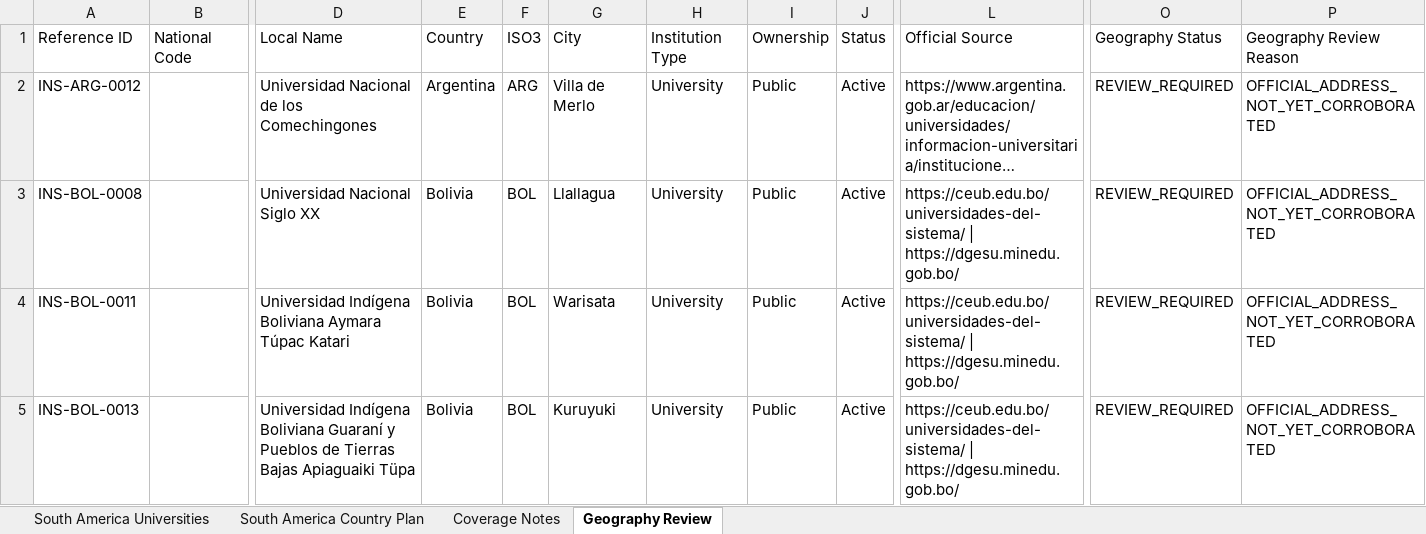
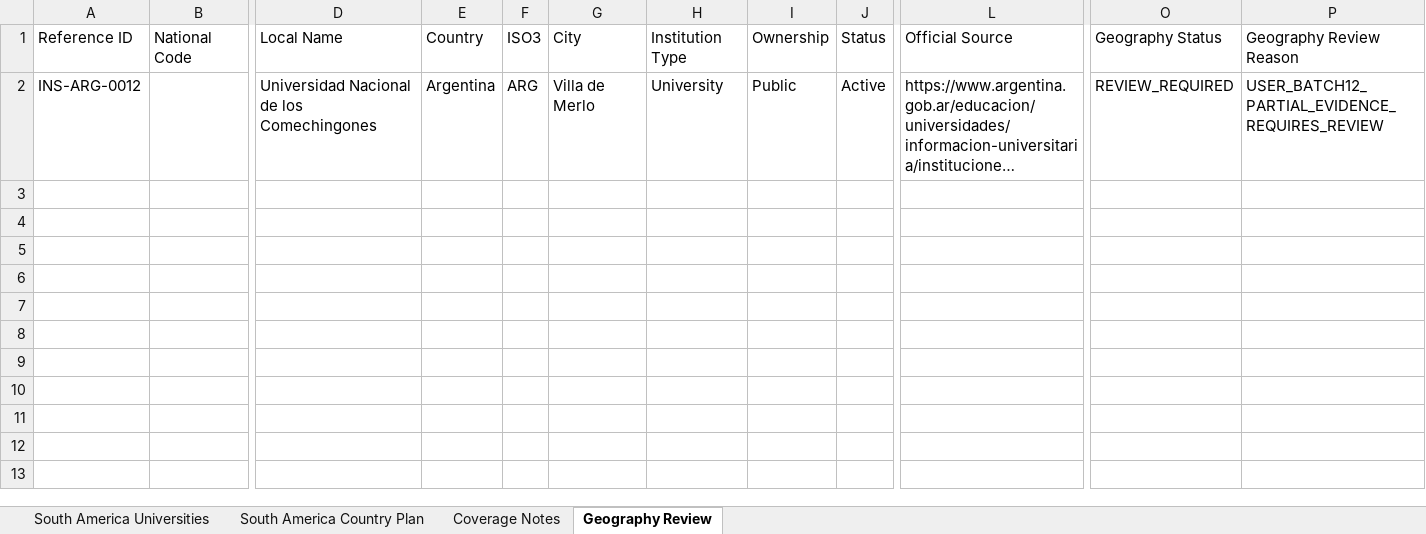
Before and after one commit to wegdangamil2022-oss/MANARATAK-First-, an Excel workbook: workspace/import-sources/universities/stage-1/South_America_Universities_Import_English_12_Countries_COMPLETE.xlsx, sheet Geography Review, drawn as a sheet; only a part is shown, gaps mark what is left out; long unchanged cells end in …; values as stored, in another font and other column widths than the file's, no borders; rows hold the shown columns only; the diff covers the shown part only; the diff names each change by its address in the sheet, - before the commit and + after, or states it on an @@ line.

```diff
--- a/workspace/import-sources/universities/stage-1/South_America_Universities_Import_English_12_Countries_COMPLETE.xlsx (sheet Geography Review)
+++ b/workspace/import-sources/universities/stage-1/South_America_Universities_Import_English_12_Countries_COMPLETE.xlsx (sheet Geography Review)
-P2: OFFICIAL_ADDRESS_NOT_YET_CORROBORATED
+P2: USER_BATCH12_PARTIAL_EVIDENCE_REQUIRES_REVIEW
-row 3: INS-BOL-0008 |  | Universidad Nacional Siglo XX | Bolivia | BOL | Llallagua | University | Public | Active | https://ceub.edu.bo/universidades-del-sistema/ | https://dgesu.minedu.gob.bo/ | REVIEW_REQUIRED | OFFICIAL_ADDRESS_NOT_YET_CORROBORATED
-row 4: INS-BOL-0011 |  | Universidad Indígena Boliviana Aymara Túpac Katari | Bolivia | BOL | Warisata | University | Public | Active | https://ceub.edu.bo/universidades-del-sistema/ | https://dgesu.minedu.gob.bo/ | REVIEW_REQUIRED | OFFICIAL_ADDRESS_NOT_YET_CORROBORATED
-row 5: INS-BOL-0013 |  | Universidad Indígena Boliviana Guaraní y Pueblos de Tierras Bajas Apiaguaiki Tüpa | Bolivia | BOL | Kuruyuki | University | Public | Active | https://ceub.edu.bo/universidades-del-sistema/ | https://dgesu.minedu.gob.bo/ | REVIEW_REQUIRED | OFFICIAL_ADDRESS_NOT_YET_CORROBORATED
```
Also changed, not shown: 4 removed rows elsewhere in this sheet, sheet South America Universities, workspace/import-sources/universities/stage-1/Africa_Universities_Import_English_Complete_54_Countries(1).xlsx, workspace/import-sources/universities/stage-1/Asia_Universities_Import_English_Complete_Asia.xlsx, 35 other files.
